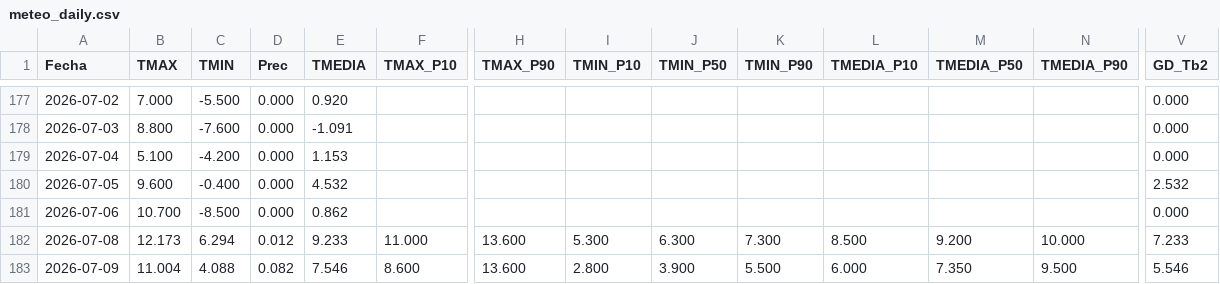
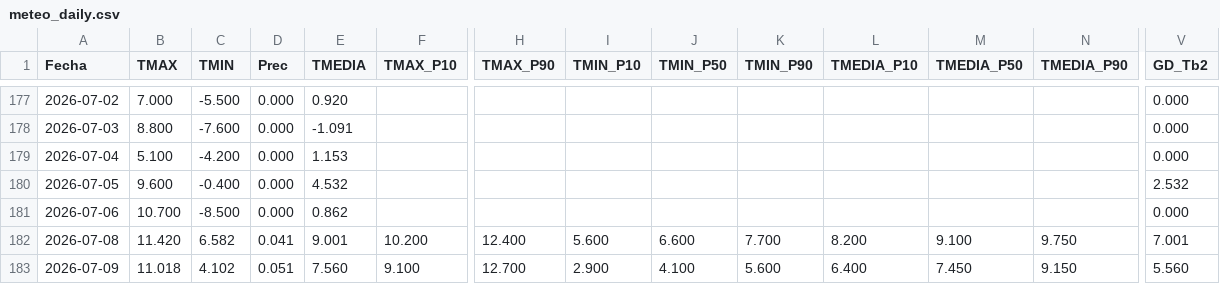
Before and after one commit to PREDWEEM/LOLIUM_BOR2026, a CSV file: meteo_daily.csv, drawn as a sheet; only a part is shown, gaps mark what is left out; the diff covers the shown part only; the diff names each change by its address in the sheet, - before the commit and + after, or states it on an @@ line.

```diff
--- a/meteo_daily.csv
+++ b/meteo_daily.csv
-B182 (TMAX): 12.173
+B182 (TMAX): 11.420
-C182 (TMIN): 6.294
+C182 (TMIN): 6.582
-D182 (Prec): 0.012
+D182 (Prec): 0.041
-E182 (TMEDIA): 9.233
+E182 (TMEDIA): 9.001
-F182 (TMAX_P10): 11.000
+F182 (TMAX_P10): 10.200
-H182 (TMAX_P90): 13.600
+H182 (TMAX_P90): 12.400
-I182 (TMIN_P10): 5.300
+I182 (TMIN_P10): 5.600
-J182 (TMIN_P50): 6.300
+J182 (TMIN_P50): 6.600
-K182 (TMIN_P90): 7.300
+K182 (TMIN_P90): 7.700
-L182 (TMEDIA_P10): 8.500
+L182 (TMEDIA_P10): 8.200
-M182 (TMEDIA_P50): 9.200
+M182 (TMEDIA_P50): 9.100
-N182 (TMEDIA_P90): 10.000
+N182 (TMEDIA_P90): 9.750
-V182 (GD_Tb2): 7.233
+V182 (GD_Tb2): 7.001
-B183 (TMAX): 11.004
+B183 (TMAX): 11.018
-C183 (TMIN): 4.088
+C183 (TMIN): 4.102
-D183 (Prec): 0.082
+D183 (Prec): 0.051
-E183 (TMEDIA): 7.546
+E183 (TMEDIA): 7.560
-F183 (TMAX_P10): 8.600
+F183 (TMAX_P10): 9.100
-H183 (TMAX_P90): 13.600
+H183 (TMAX_P90): 12.700
-I183 (TMIN_P10): 2.800
+I183 (TMIN_P10): 2.900
-J183 (TMIN_P50): 3.900
+J183 (TMIN_P50): 4.100
-K183 (TMIN_P90): 5.500
+K183 (TMIN_P90): 5.600
-L183 (TMEDIA_P10): 6.000
+L183 (TMEDIA_P10): 6.400
-M183 (TMEDIA_P50): 7.350
+M183 (TMEDIA_P50): 7.450
-N183 (TMEDIA_P90): 9.500
+N183 (TMEDIA_P90): 9.150
-V183 (GD_Tb2): 5.546
+V183 (GD_Tb2): 5.560
```
Also changed, not shown: 91 edited cells elsewhere in this file, 2 other files.
